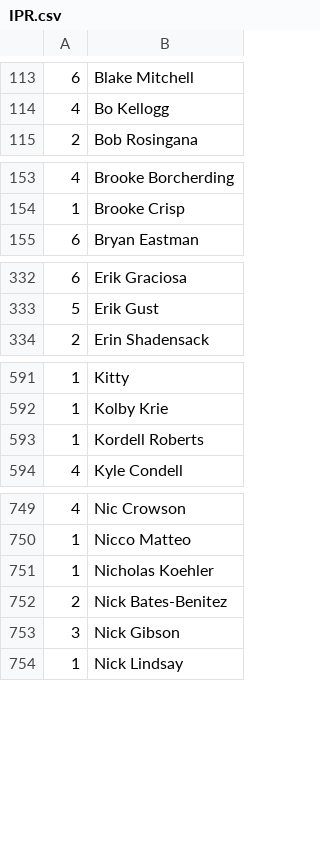
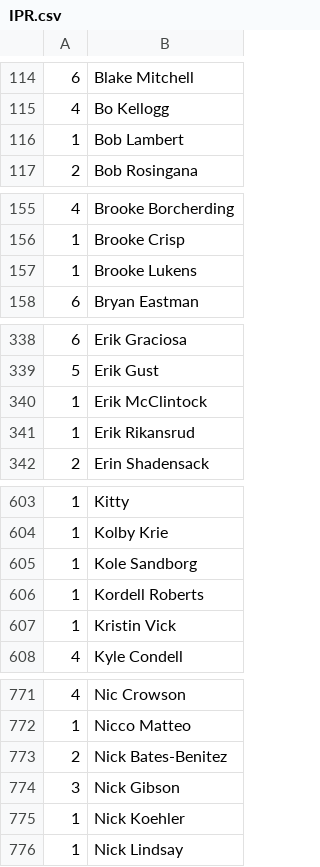
Before and after one commit to Invader-Zim/mnp-data-archive, a CSV file: IPR.csv, drawn as a sheet; only a part is shown, gaps mark what is left out; removed rows and columns are numbered as before the commit, all else as after; the diff covers the shown part only; the diff names each change by its address in the sheet, - before the commit and + after, or states it on an @@ line.

```diff
--- a/IPR.csv
+++ b/IPR.csv
+row 116: 1 | Bob Lambert
+row 157: 1 | Brooke Lukens
+row 340: 1 | Erik McClintock
+row 341: 1 | Erik Rikansrud
+row 605: 1 | Kole Sandborg
+row 607: 1 | Kristin Vick
-row 751: 1 | Nicholas Koehler
+row 775: 1 | Nick Koehler
```
Also changed, not shown: 25 added rows, 1 removed row and 3 edited cells elsewhere in this file.
